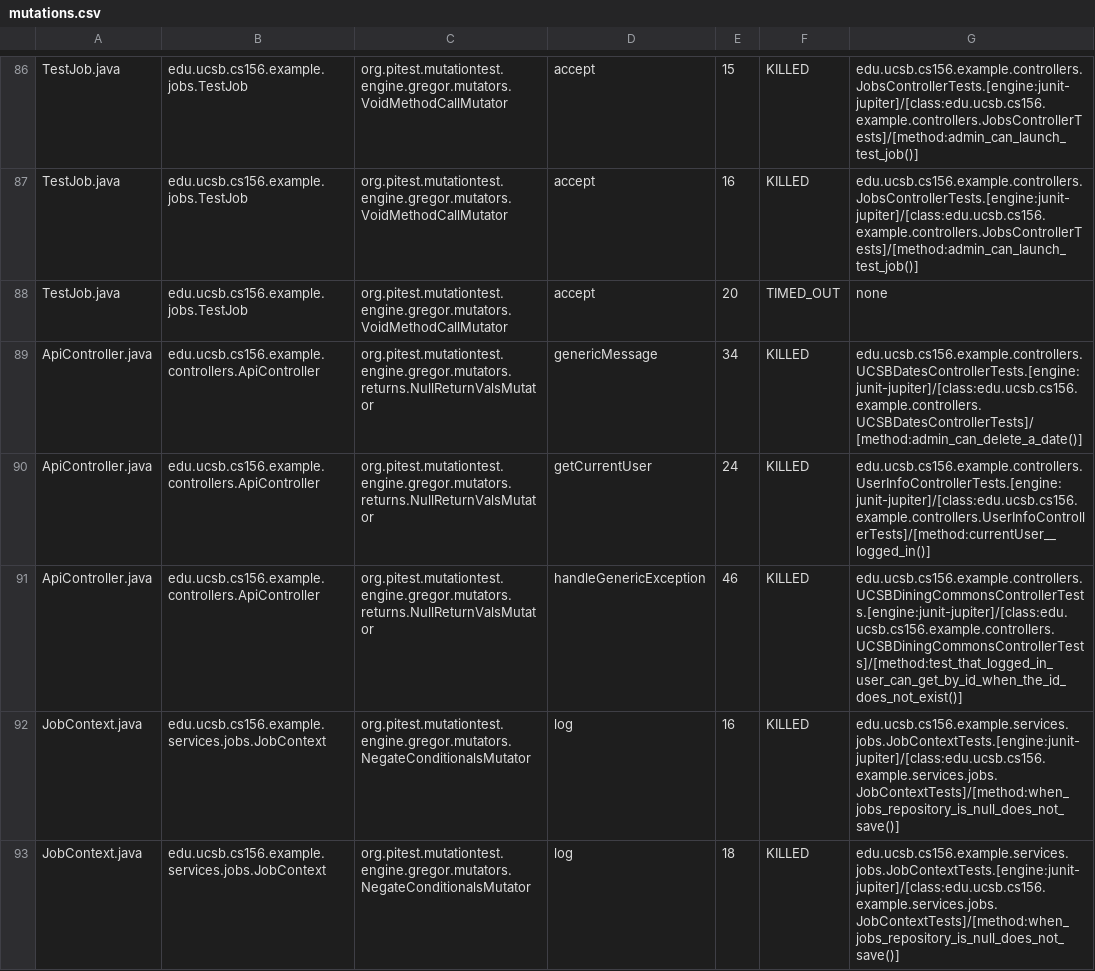
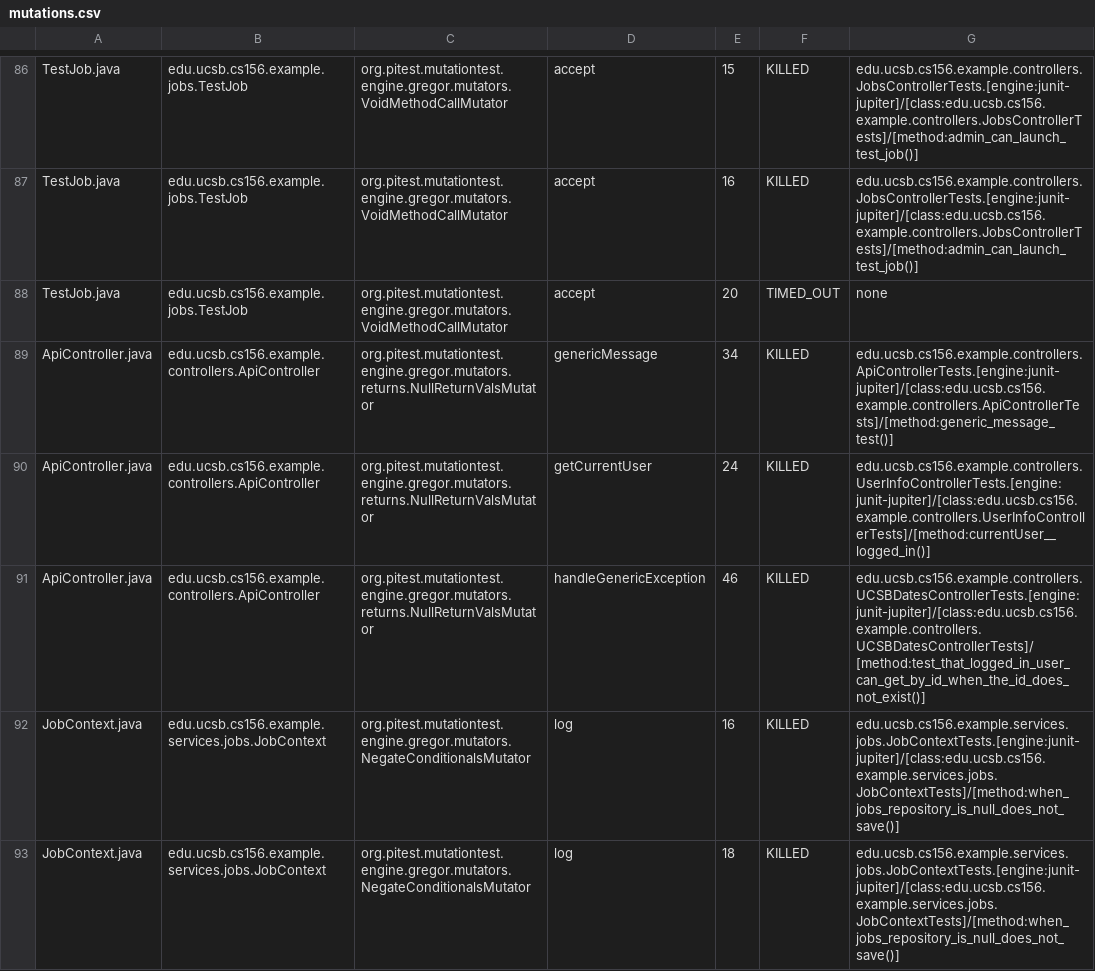
Before and after one commit to ucsb-cs156-f25/team01-f25-05, a CSV file: prs/45/pitest/mutations.csv, drawn as a sheet; only a part is shown, gaps mark what is left out.

Commit message:
Deploying to gh-pages from @ ucsb-cs156-f25/team01-f25-05@2cc0398b92787b23999b2ac2f9377a432eabdd69 🚀

```diff
--- a/prs/45/pitest/mutations.csv
+++ b/prs/45/pitest/mutations.csv
@@ -88,5 +88,5 @@ TestJob.java,edu.ucsb.cs156.example.jobs.TestJob,org.pitest.mutationtest.engine.
 TestJob.java,edu.ucsb.cs156.example.jobs.TestJob,org.pitest.mutationtest.engine.gregor.mutators.VoidMethodCallMutator,accept,20,TIMED_OUT,none
-ApiController.java,edu.ucsb.cs156.example.controllers.ApiController,org.pitest.mutationtest.engine.gregor.mutators.returns.NullReturnValsMutator,genericMessage,34,KILLED,edu.ucsb.cs156.example.controllers.UCSBDatesControllerTests.[engine:junit-jupiter]/[class:edu.ucsb.cs156.example.controllers.UCSBDatesControllerTests]/[method:admin_can_delete_a_date()]
+ApiController.java,edu.ucsb.cs156.example.controllers.ApiController,org.pitest.mutationtest.engine.gregor.mutators.returns.NullReturnValsMutator,genericMessage,34,KILLED,edu.ucsb.cs156.example.controllers.ApiControllerTests.[engine:junit-jupiter]/[class:edu.ucsb.cs156.example.controllers.ApiControllerTests]/[method:generic_message_test()]
 ApiController.java,edu.ucsb.cs156.example.controllers.ApiController,org.pitest.mutationtest.engine.gregor.mutators.returns.NullReturnValsMutator,getCurrentUser,24,KILLED,edu.ucsb.cs156.example.controllers.UserInfoControllerTests.[engine:junit-jupiter]/[class:edu.ucsb.cs156.example.controllers.UserInfoControllerTests]/[method:currentUser__logged_in()]
-ApiController.java,edu.ucsb.cs156.example.controllers.ApiController,org.pitest.mutationtest.engine.gregor.mutators.returns.NullReturnValsMutator,handleGenericException,46,KILLED,edu.ucsb.cs156.example.controllers.UCSBDiningCommonsControllerTests.[engine:junit-jupiter]/[class:edu.ucsb.cs156.example.controllers.UCSBDiningCommonsControllerTests]/[method:test_that_logged_in_user_can_get_by_id_when_the_id_does_not_exist()]
+ApiController.java,edu.ucsb.cs156.example.controllers.ApiController,org.pitest.mutationtest.engine.gregor.mutators.returns.NullReturnValsMutator,handleGenericException,46,KILLED,edu.ucsb.cs156.example.controllers.UCSBDatesControllerTests.[engine:junit-jupiter]/[class:edu.ucsb.cs156.example.controllers.UCSBDatesControllerTests]/[method:test_that_logged_in_user_can_get_by_id_when_the_id_does_not_exist()]
 JobContext.java,edu.ucsb.cs156.example.services.jobs.JobContext,org.pitest.mutationtest.engine.gregor.mutators.NegateConditionalsMutator,log,16,KILLED,edu.ucsb.cs156.example.services.jobs.JobContextTests.[engine:junit-jupiter]/[class:edu.ucsb.cs156.example.services.jobs.JobContextTests]/[method:when_jobs_repository_is_null_does_not_save()]
```
Also changed, not shown: 17 other files.
